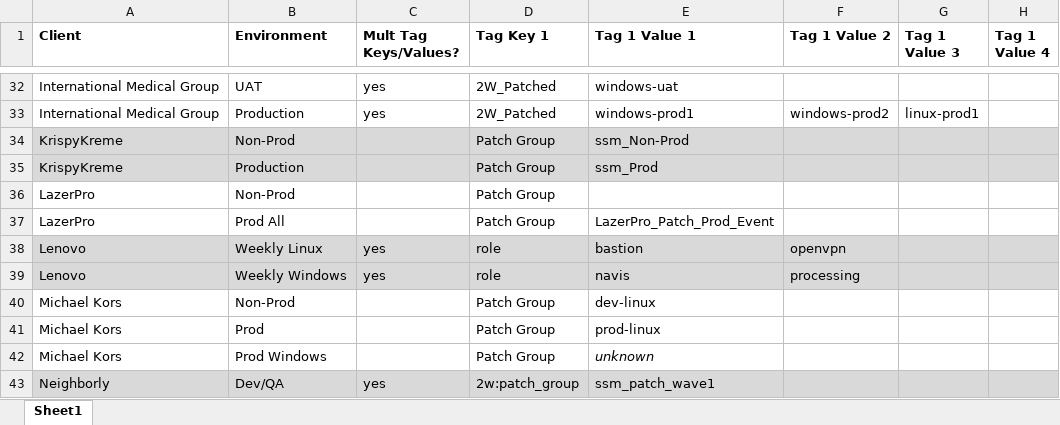
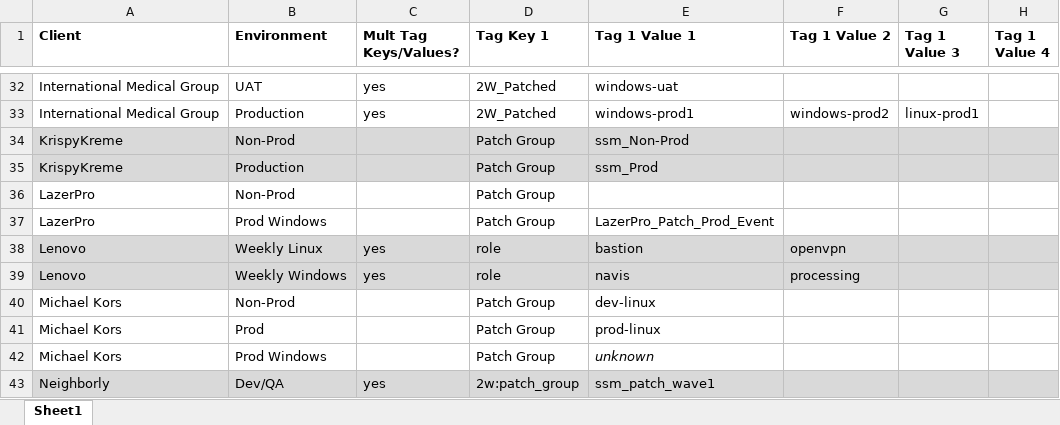
Before and after one commit to 2ndWatch/Platform-MCS-Automation-Daily-Muting-Rule-Audit, an Excel workbook: Muting Rules.xlsx, sheet Sheet1, drawn as a sheet; only a part is shown, gaps mark what is left out; values as stored, in another font and other column widths than the file's, no borders; the diff names each change by its address in the sheet, - before the commit and + after, or states it on an @@ line.

Commit message:
change Lazerpro env name

```diff
--- a/Muting Rules.xlsx (sheet Sheet1)
+++ b/Muting Rules.xlsx (sheet Sheet1)
-B37 (Environment): Prod All
+B37 (Environment): Prod Windows
```
